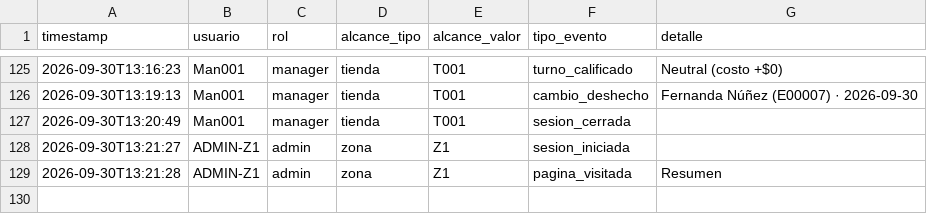
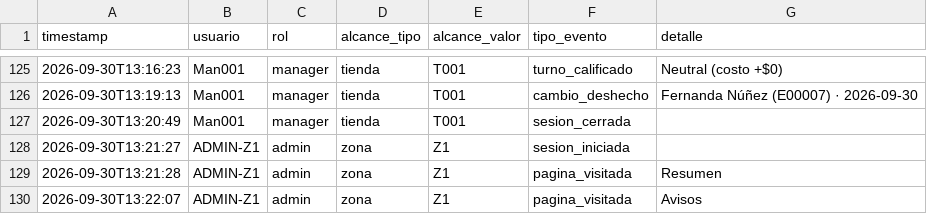
Before and after one commit to MRNR1983/AlveaMVP, a CSV file: data/auditoria.csv, drawn as a sheet; only a part is shown, gaps mark what is left out.

Commit message:
datos: auditoria.csv

```diff
--- a/data/auditoria.csv
+++ b/data/auditoria.csv
@@ -129 +129,2 @@ timestamp,usuario,rol,alcance_tipo,alcance_valor,tipo_evento,detalle
 2026-09-30T13:21:28,ADMIN-Z1,admin,zona,Z1,pagina_visitada,Resumen
+2026-09-30T13:22:07,ADMIN-Z1,admin,zona,Z1,pagina_visitada,Avisos
```
